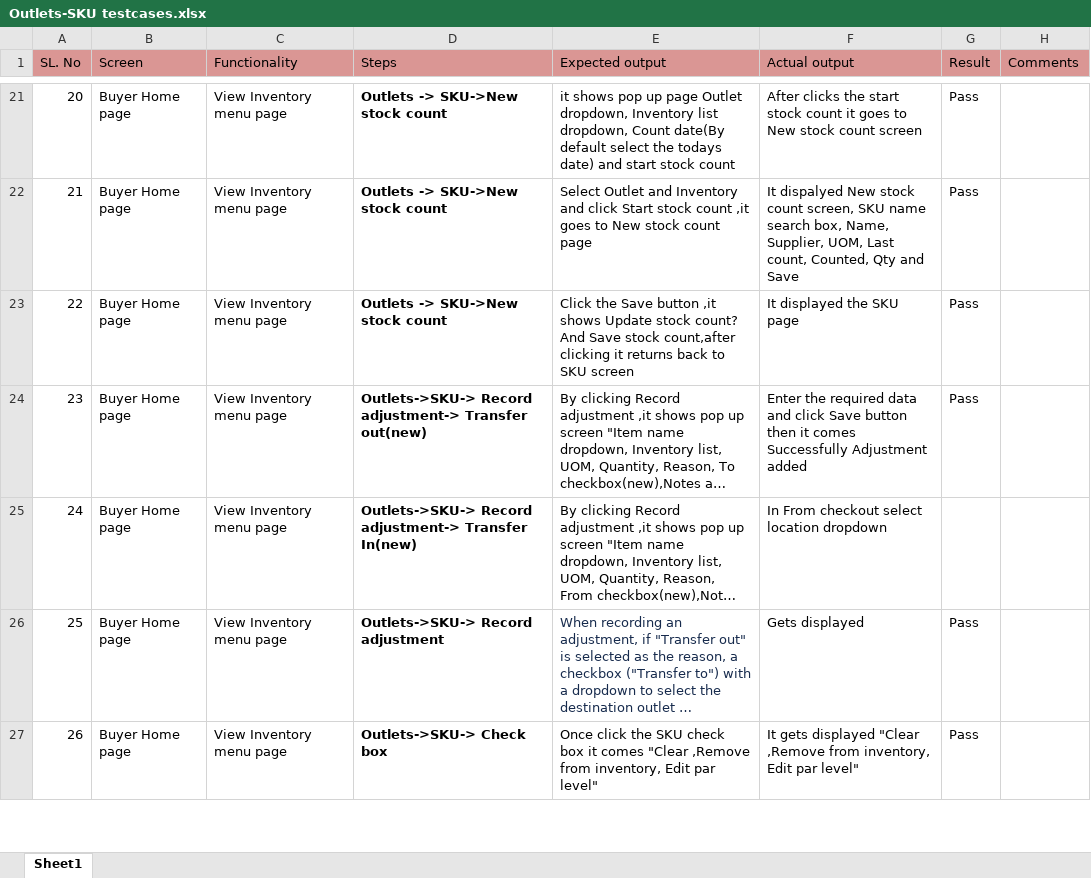
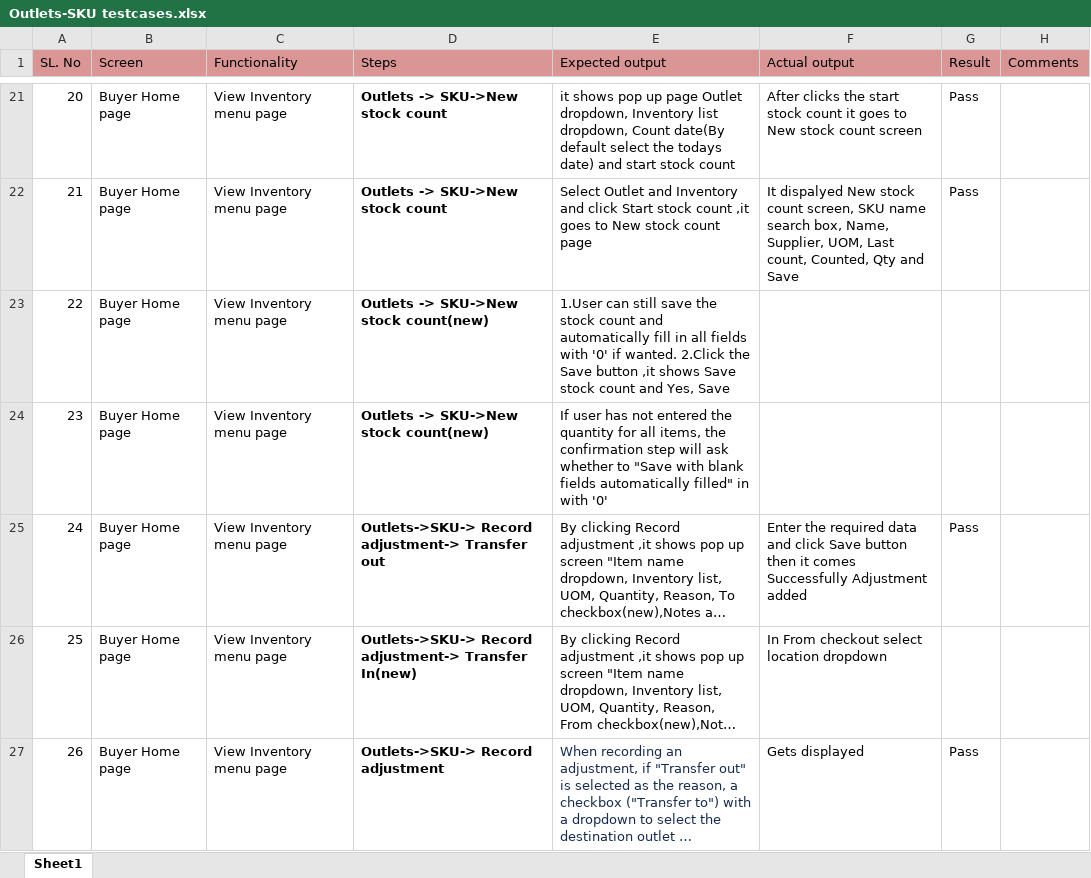
Before and after one commit to shwethazeemart/buyerautomation, an Excel workbook: Buyer hub/Inventory/Manual testcases/Outlets-SKU testcases.xlsx, sheet Sheet1, drawn as a sheet; only a part is shown, gaps mark what is left out; the shorter side is filled out with more unchanged rows; long unchanged cells end in …; values as stored, in another font and other column widths than the file's, no borders; addresses are those after the commit; the diff names each change by its address in the sheet, - before the commit and + after, or states it on an @@ line.

```diff
--- a/Buyer hub/Inventory/Manual testcases/Outlets-SKU testcases.xlsx (sheet Sheet1)
+++ b/Buyer hub/Inventory/Manual testcases/Outlets-SKU testcases.xlsx (sheet Sheet1)
-D23 (Steps): Outlets -> SKU->New stock count
+D23 (Steps): Outlets -> SKU->New stock count(new)
-E23 (Expected output): Click the Save button ,it shows Update stock count? And Save stock count,after clicking it returns back to SKU screen
+E23 (Expected output): 1.User can still save the stock count and automatically fill in all fields with '0' if wanted. 2.Click the Save button ,it shows Save stock count and Yes, Save
-F23 (Actual output): It displayed the SKU page
+F23 (Actual output): (empty)
-G23 (Result): Pass
+G23 (Result): (empty)
+row 24: 23 | Buyer Home page | View Inventory menu page | Outlets -> SKU->New stock count(new) | If user has not entered the quantity for all items, the confirmation step will ask whether to "Save with blank fields automatically filled" in with '0'
@@ column A (SL. No) renumbered from row 25 down @@
-D25 (Steps): …adjustment-> Transfer out(new)
+D25 (Steps): …adjustment-> Transfer out
```
Also changed, not shown: Admin/Suppliers/Manual testcases/Copy outlet settings feature should also be available on ZM Admin.xlsx, Buyer hub/Reports/Manual testcases/Reports Spending per outlet.xlsx, 4 other files.
